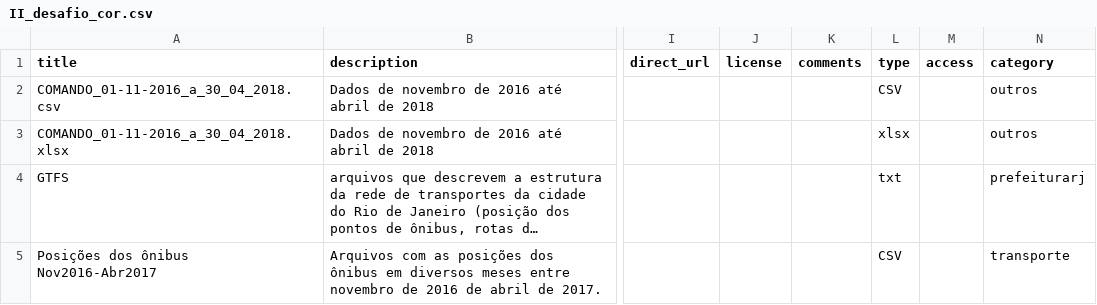
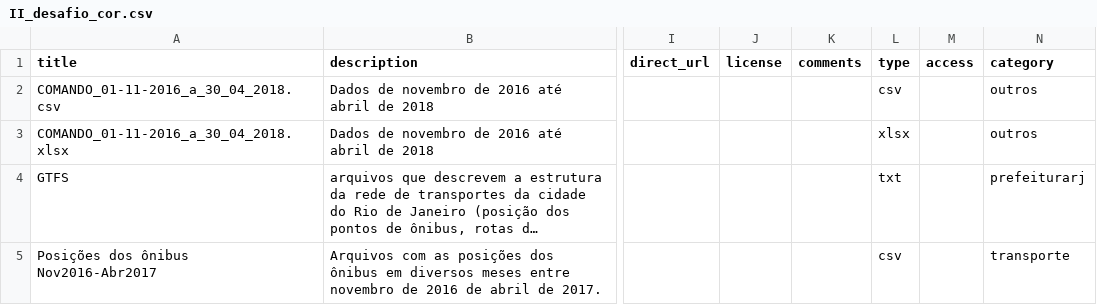
Before and after one commit to speicys/II_desafio_cor, a CSV file: assets/II_desafio_cor.csv, drawn as a sheet; only a part is shown, gaps mark what is left out; long unchanged cells end in …; the diff covers the shown part only; the diff names each change by its address in the sheet, - before the commit and + after, or states it on an @@ line.

Commit message:
Limpeza "Types" e "Categories"

```diff
--- a/assets/II_desafio_cor.csv
+++ b/assets/II_desafio_cor.csv
-L2 (type): CSV
+L2 (type): csv
-L5 (type): CSV
+L5 (type): csv
```
Also changed, not shown: 9 edited cells elsewhere in this file, 1 other file.
